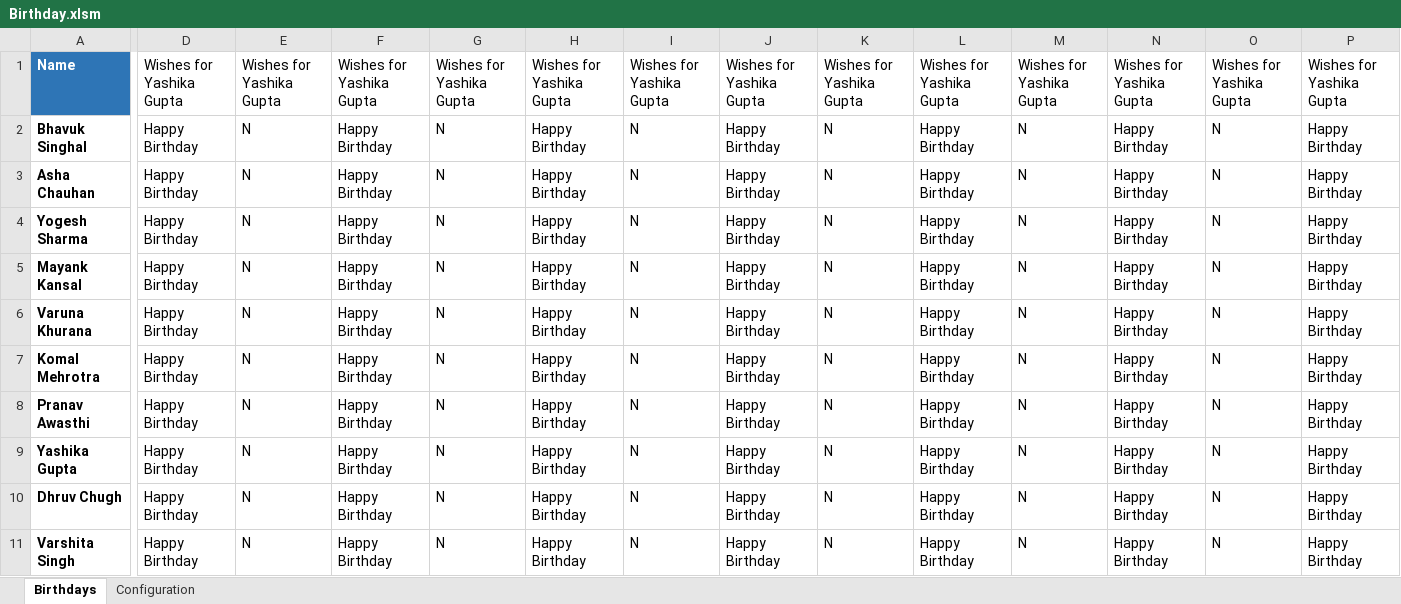
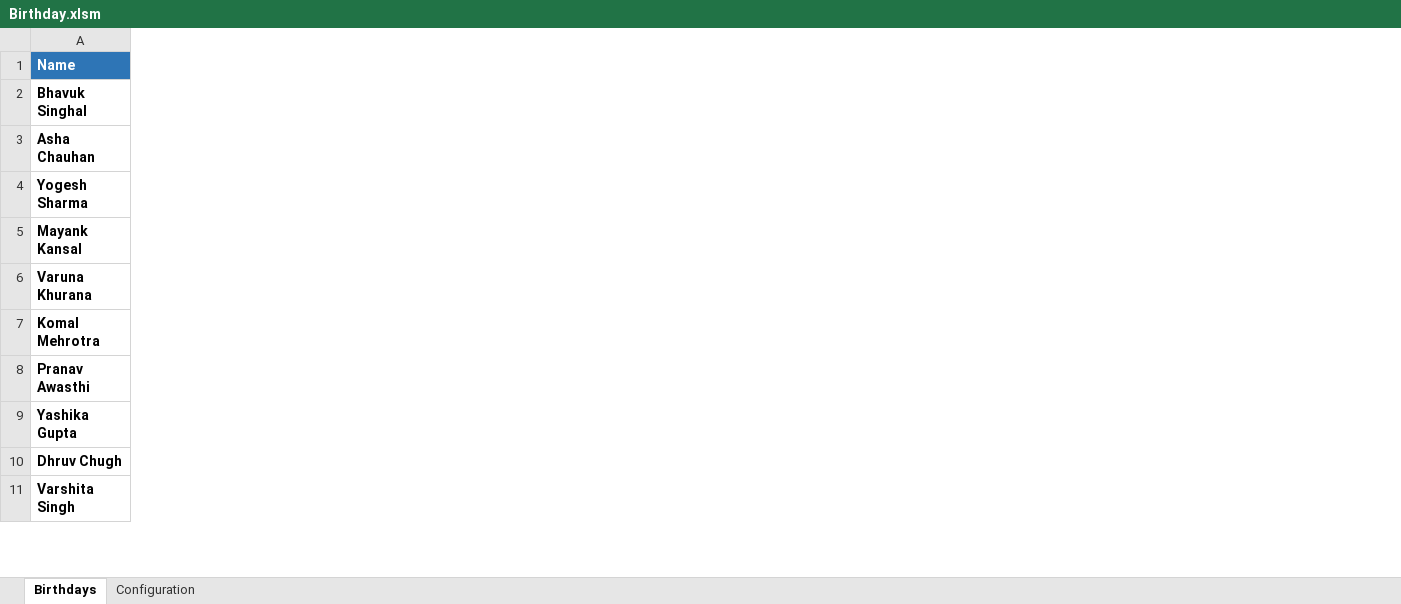
Before and after one commit to YashikaAccenture/BirthdayFinal, an Excel workbook: Sheet/Birthday.xlsm, sheet Birthdays, drawn as a sheet; only a part is shown, gaps mark what is left out; values as stored, in another font and other column widths than the file's, no borders; the diff covers the shown part only; the diff names each change by its address in the sheet, - before the commit and + after, or states it on an @@ line.

```diff
--- a/Sheet/Birthday.xlsm (sheet Birthdays)
+++ b/Sheet/Birthday.xlsm (sheet Birthdays)
-column D (Wishes for Yashika Gupta), rows 2-11: all Happy Birthday
-column E (Wishes for Yashika Gupta), rows 2-11: all N
-column F (Wishes for Yashika Gupta), rows 2-11: all Happy Birthday
-column G (Wishes for Yashika Gupta), rows 2-11: all N
-column H (Wishes for Yashika Gupta), rows 2-11: all Happy Birthday
-column I (Wishes for Yashika Gupta), rows 2-11: all N
-column J (Wishes for Yashika Gupta), rows 2-11: all Happy Birthday
-column K (Wishes for Yashika Gupta), rows 2-11: all N
-column L (Wishes for Yashika Gupta), rows 2-11: all Happy Birthday
-column M (Wishes for Yashika Gupta), rows 2-11: all N
-column N (Wishes for Yashika Gupta), rows 2-11: all Happy Birthday
-column O (Wishes for Yashika Gupta), rows 2-11: all N
-column P (Wishes for Yashika Gupta), rows 2-11: all Happy Birthday
```
Also changed, not shown: 17 removed columns elsewhere in this sheet, sheet Configuration, 4 other files.
